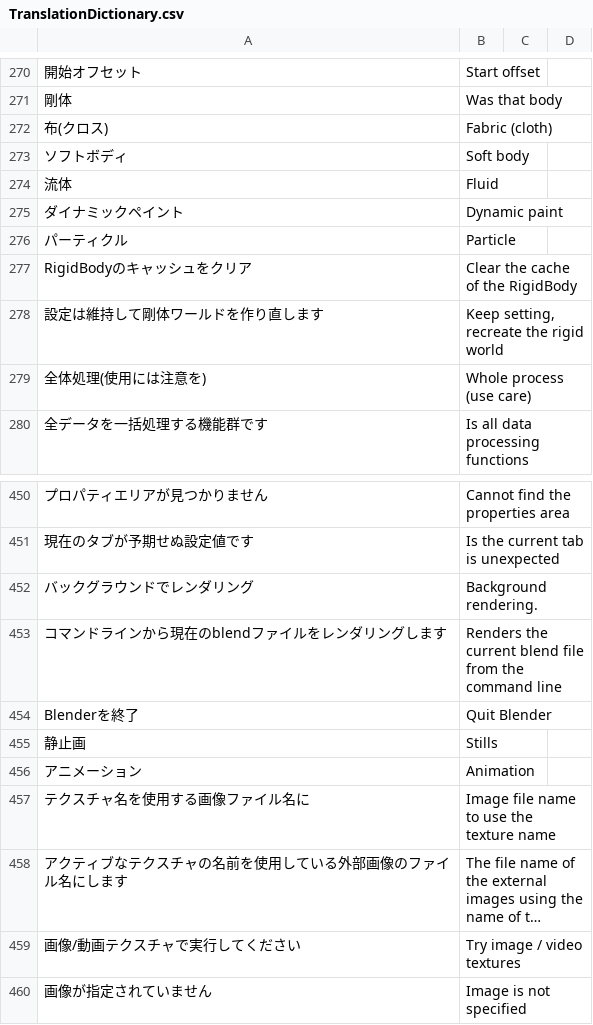
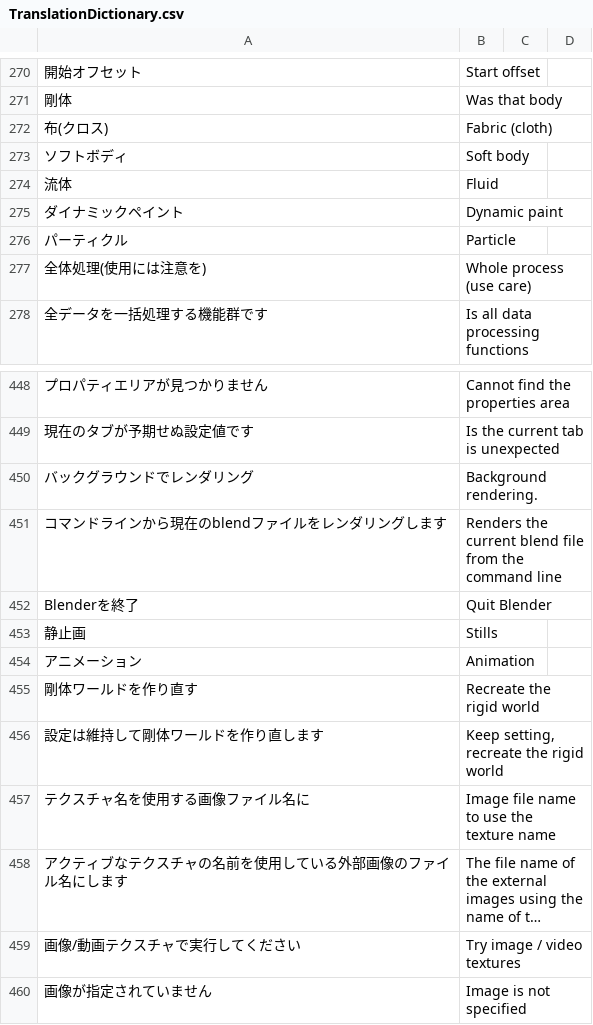
Before and after one commit to PyrokinesisStudio/Blender-Scramble-Addon, a CSV file: Scramble Addon/TranslationDictionary.csv, drawn as a sheet; only a part is shown, gaps mark what is left out; long unchanged cells end in ….

Commit message:
"剛体ワールドを作り直す"を追加

```diff
--- a/Scramble Addon/TranslationDictionary.csv
+++ b/Scramble Addon/TranslationDictionary.csv
@@ -278,4 +278,2 @@
 "パーティクル","Particle"
-"RigidBodyのキャッシュをクリア","Clear the cache of the RigidBody"
-"設定は維持して剛体ワールドを作り直します","Keep setting, recreate the rigid world"
 "全体処理(使用には注意を)","Whole process (use care)"
@@ -459,2 +457,4 @@
 "アニメーション","Animation"
+"剛体ワールドを作り直す","Recreate the rigid world"
+"設定は維持して剛体ワールドを作り直します","Keep setting, recreate the rigid world"
 "テクスチャ名を使用する画像ファイル名に","Image file name to use the texture name"
```
Also changed, not shown: 4 other files.
